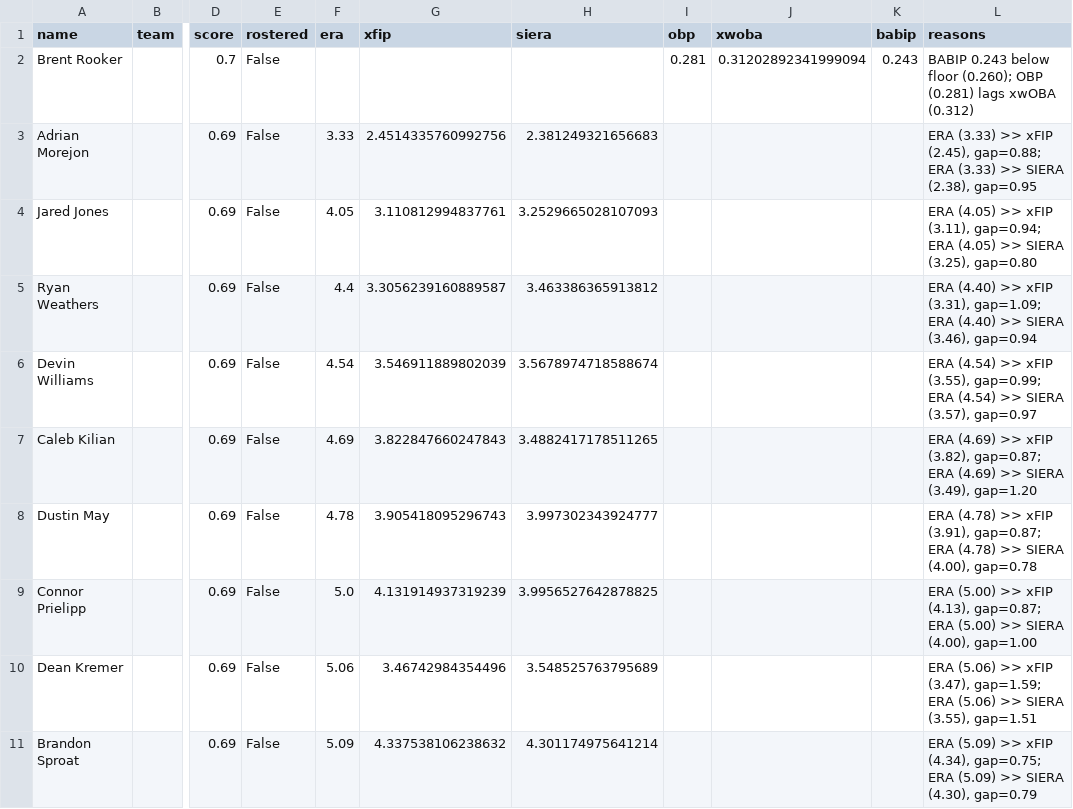
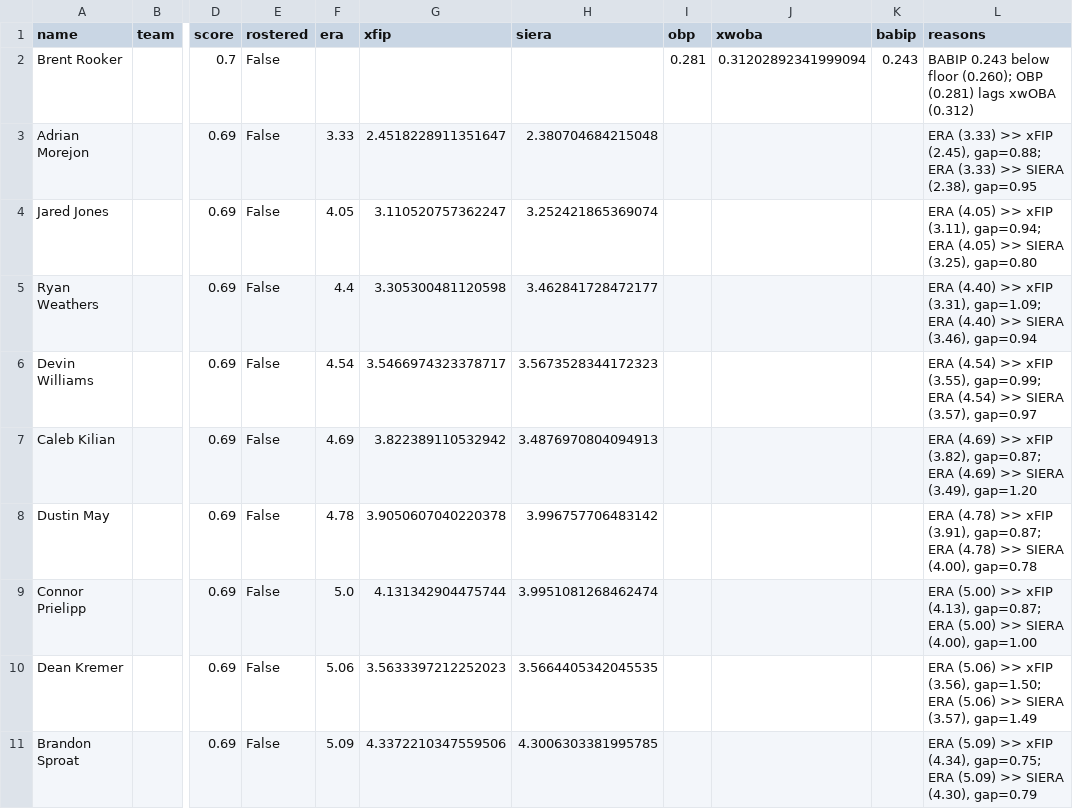
Before and after one commit to nickguarriello/pitch-slap, a CSV file: docs/data/waivers.csv, drawn as a sheet; only a part is shown, gaps mark what is left out; the diff names each change by its address in the sheet, - before the commit and + after, or states it on an @@ line.

```diff
--- a/docs/data/waivers.csv
+++ b/docs/data/waivers.csv
-G3 (xfip): 2.4514335760992756
+G3 (xfip): 2.4518228911351647
-H3 (siera): 2.381249321656683
+H3 (siera): 2.380704684215048
-G4 (xfip): 3.110812994837761
+G4 (xfip): 3.110520757362247
-H4 (siera): 3.2529665028107093
+H4 (siera): 3.252421865369074
-G5 (xfip): 3.3056239160889587
+G5 (xfip): 3.305300481120598
-H5 (siera): 3.463386365913812
+H5 (siera): 3.462841728472177
-G6 (xfip): 3.546911889802039
+G6 (xfip): 3.5466974323378717
-H6 (siera): 3.5678974718588674
+H6 (siera): 3.5673528344172323
-G7 (xfip): 3.822847660247843
+G7 (xfip): 3.822389110532942
-H7 (siera): 3.4882417178511265
+H7 (siera): 3.4876970804094913
-G8 (xfip): 3.905418095296743
+G8 (xfip): 3.9050607040220378
-H8 (siera): 3.997302343924777
+H8 (siera): 3.996757706483142
-G9 (xfip): 4.131914937319239
+G9 (xfip): 4.131342904475744
-H9 (siera): 3.9956527642878825
+H9 (siera): 3.9951081268462474
-G10 (xfip): 3.46742984354496
+G10 (xfip): 3.5633397212252023
-H10 (siera): 3.548525763795689
+H10 (siera): 3.5664405342045535
-L10 (reasons): …>> xFIP (3.47), gap=1.59; ERA (5.06) >> SIERA (3.55), gap=1.51
+L10 (reasons): …>> xFIP (3.56), gap=1.50; ERA (5.06) >> SIERA (3.57), gap=1.49
-G11 (xfip): 4.337538106238632
+G11 (xfip): 4.3372210347559506
-H11 (siera): 4.301174975641214
+H11 (siera): 4.3006303381995785
```
Also changed, not shown: docs/data/matchup.csv, docs/data/roster.csv, 9 other files.
